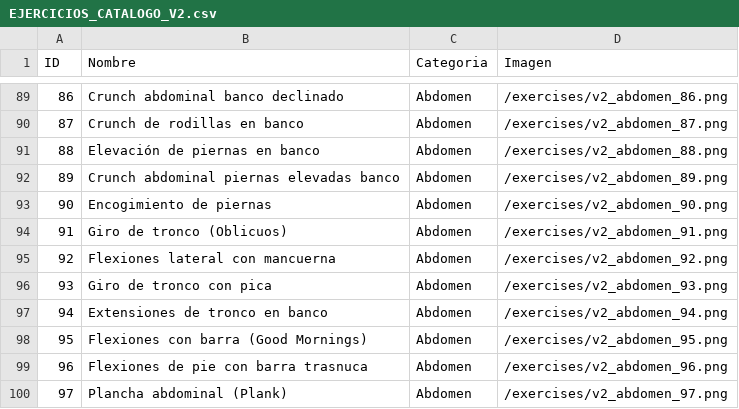
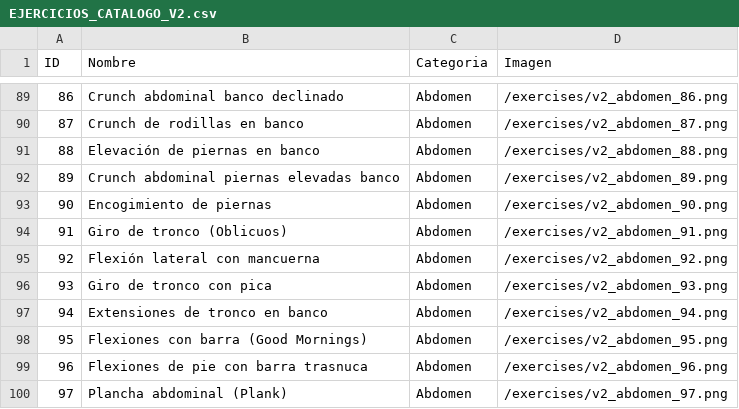
Before and after one commit to carlosrabadan059-cpu/Gym-tracker, a CSV file: EJERCICIOS_CATALOGO_V2.csv, drawn as a sheet; only a part is shown, gaps mark what is left out.

Commit message:
feat: use user provided image for exercise 92 and update name to singular

```diff
--- a/EJERCICIOS_CATALOGO_V2.csv
+++ b/EJERCICIOS_CATALOGO_V2.csv
@@ -94,3 +94,3 @@ ID;Nombre;Categoria;Imagen
 91;Giro de tronco (Oblicuos);Abdomen;/exercises/v2_abdomen_91.png
-92;Flexiones lateral con mancuerna;Abdomen;/exercises/v2_abdomen_92.png
+92;Flexión lateral con mancuerna;Abdomen;/exercises/v2_abdomen_92.png
 93;Giro de tronco con pica;Abdomen;/exercises/v2_abdomen_93.png
```
Also changed, not shown: 3 other files.
